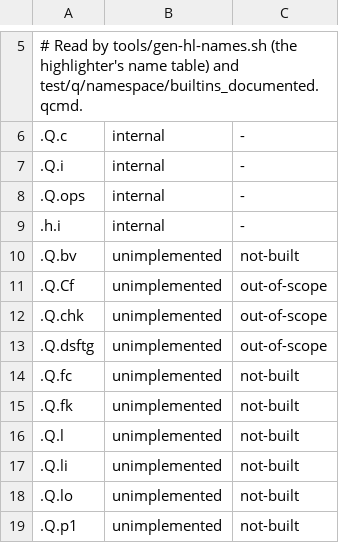
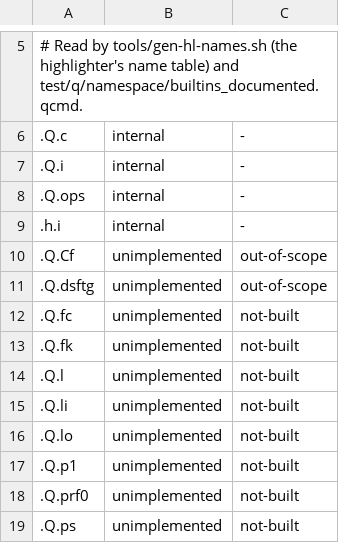
Before and after one commit to peachq-org/peachq, a TSV file: qlib/help-builtins-gaps.tsv, drawn as a sheet; only a part is shown, gaps mark what is left out; the shorter side is filled out with more unchanged rows; the diff names each change by its address in the sheet, - before the commit and + after, or states it on an @@ line.

Commit message:
feat(dotq): .Q.bv, .Q.vp and .Q.chk for tables missing from partitions (Dyyjtp)

```diff
--- a/qlib/help-builtins-gaps.tsv
+++ b/qlib/help-builtins-gaps.tsv
-row 10: .Q.bv | unimplemented | not-built
-row 12: .Q.chk | unimplemented | out-of-scope
```
Also changed, not shown: 1 other file.
